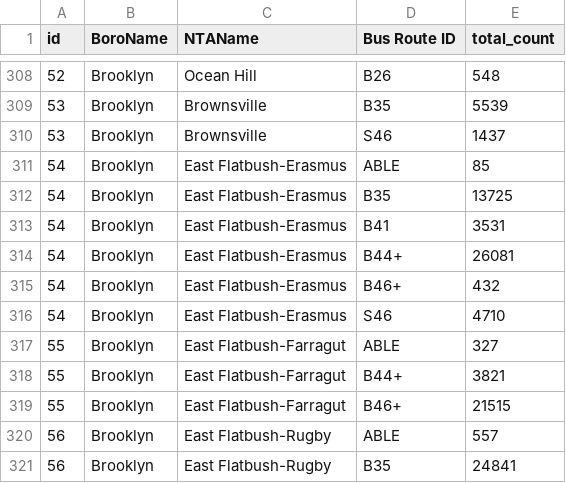
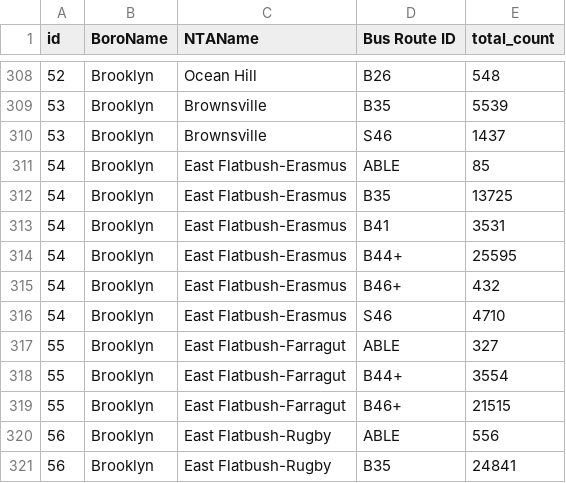
Before and after one commit to MaksimPikovskiy/mhc-datathon-2025, a CSV file: data/violation_totals.csv, drawn as a sheet; only a part is shown, gaps mark what is left out; the diff covers the shown part only.

```diff
--- a/data/violation_totals.csv
+++ b/data/violation_totals.csv
@@ -313,3 +313,3 @@ id,BoroName,NTAName,Bus Route ID,total_count
 54,Brooklyn,East Flatbush-Erasmus,B41,3531
-54,Brooklyn,East Flatbush-Erasmus,B44+,26081
+54,Brooklyn,East Flatbush-Erasmus,B44+,25595
 54,Brooklyn,East Flatbush-Erasmus,B46+,432
@@ -317,5 +317,5 @@ id,BoroName,NTAName,Bus Route ID,total_count
 55,Brooklyn,East Flatbush-Farragut,ABLE,327
-55,Brooklyn,East Flatbush-Farragut,B44+,3821
+55,Brooklyn,East Flatbush-Farragut,B44+,3554
 55,Brooklyn,East Flatbush-Farragut,B46+,21515
-56,Brooklyn,East Flatbush-Rugby,ABLE,557
+56,Brooklyn,East Flatbush-Rugby,ABLE,556
 56,Brooklyn,East Flatbush-Rugby,B35,24841
```
Also changed, not shown: 28 edited cells elsewhere in this file, data/neighbor_with_speeds_ridership.csv, data/neighborhood_stats.csv, 7 other files.
